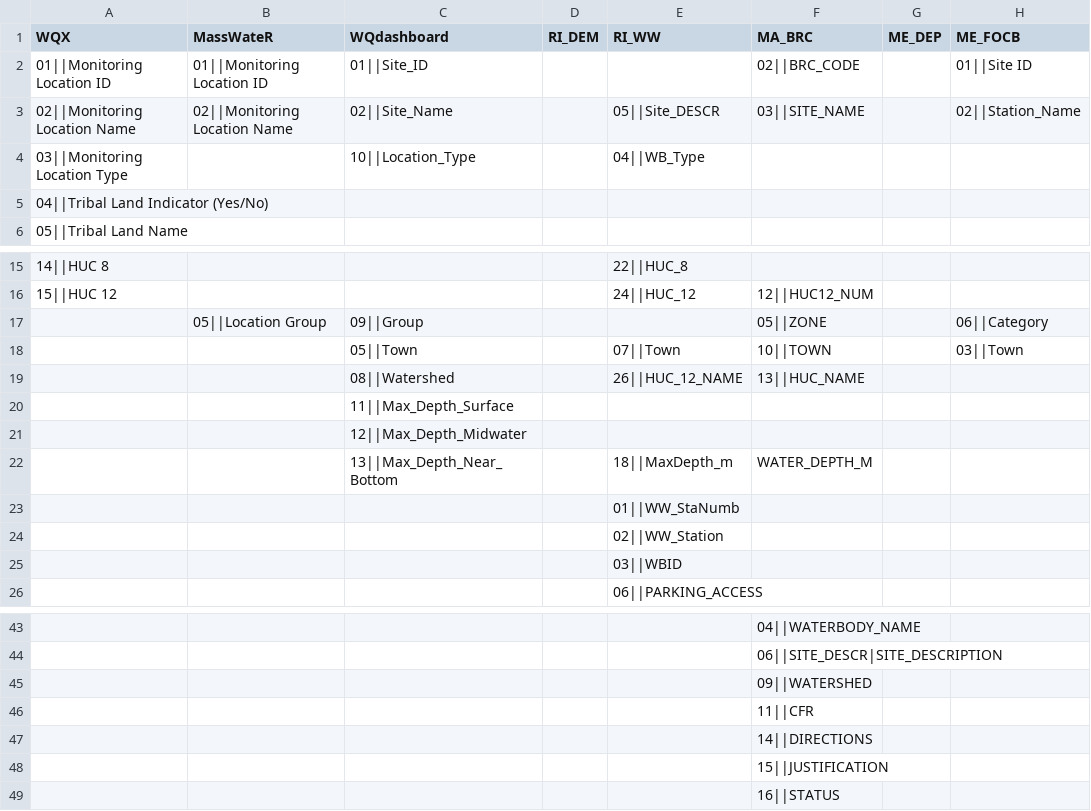
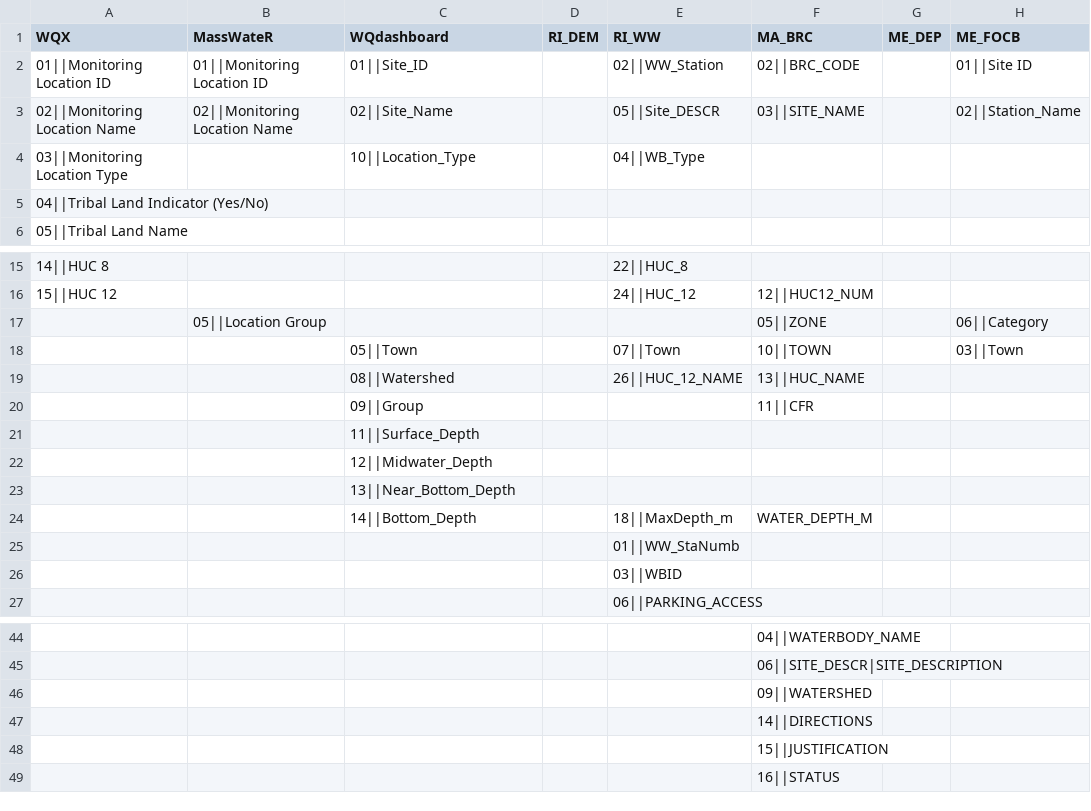
Before and after one commit to massbays-tech/wqformat, a CSV file: data-raw/colnames_sites.csv, drawn as a sheet; only a part is shown, gaps mark what is left out.

```diff
--- a/data-raw/colnames_sites.csv
+++ b/data-raw/colnames_sites.csv
@@ -1,3 +1,3 @@
 WQX,MassWateR,WQdashboard,RI_DEM,RI_WW,MA_BRC,ME_DEP,ME_FOCB
-01||Monitoring Location ID,01||Monitoring Location ID,01||Site_ID,,,02||BRC_CODE,,01||Site ID
+01||Monitoring Location ID,01||Monitoring Location ID,01||Site_ID,,02||WW_Station,02||BRC_CODE,,01||Site ID
 02||Monitoring Location Name,02||Monitoring Location Name,02||Site_Name,,05||Site_DESCR,03||SITE_NAME,,02||Station_Name
@@ -16,10 +16,11 @@
 15||HUC 12,,,,24||HUC_12,12||HUC12_NUM,,
-,05||Location Group,09||Group,,,05||ZONE,,06||Category
+,05||Location Group,,,,05||ZONE,,06||Category
 ,,05||Town,,07||Town,10||TOWN,,03||Town
 ,,08||Watershed,,26||HUC_12_NAME,13||HUC_NAME,,
-,,11||Max_Depth_Surface,,,,,
-,,12||Max_Depth_Midwater,,,,,
-,,13||Max_Depth_Near_Bottom,,18||MaxDepth_m,WATER_DEPTH_M,,
+,,09||Group,,,11||CFR,,
+,,11||Surface_Depth,,,,,
+,,12||Midwater_Depth,,,,,
+,,13||Near_Bottom_Depth,,,,,
+,,14||Bottom_Depth,,18||MaxDepth_m,WATER_DEPTH_M,,
 ,,,,01||WW_StaNumb,,,
-,,,,02||WW_Station,,,
 ,,,,03||WBID,,,
@@ -45,3 +46,2 @@
 ,,,,,09||WATERSHED,,
-,,,,,11||CFR,,
 ,,,,,14||DIRECTIONS,,
```
Also changed, not shown: data-raw/colnames_results.csv, data-raw/varnames_activity.csv, 18 other files.
